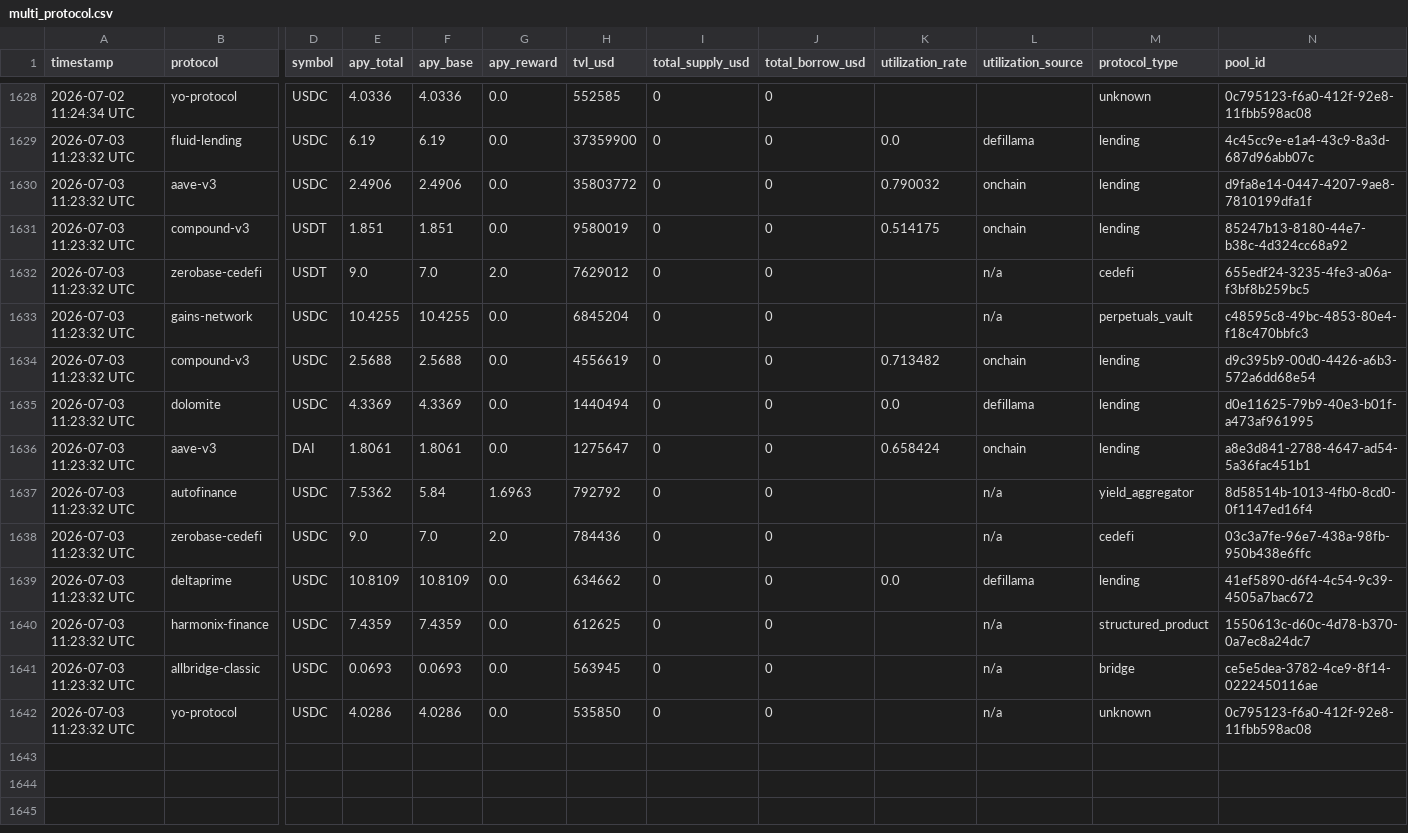
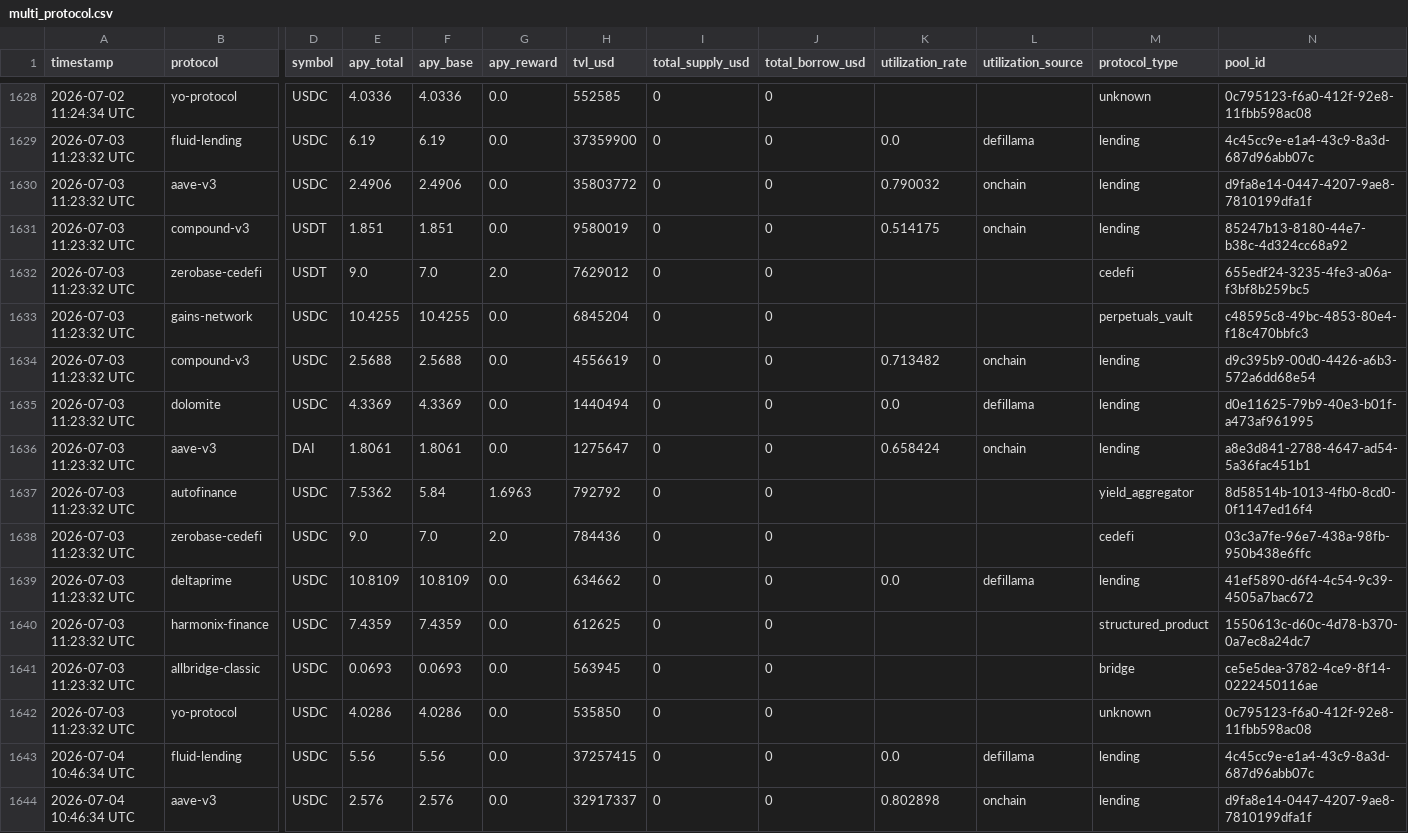
Before and after one commit to m-marcolazzeri/defi-monitor, a CSV file: data/multi_protocol.csv, drawn as a sheet; only a part is shown, gaps mark what is left out; rows hold the shown columns only; the diff covers the shown part only; the diff names each change by its address in the sheet, - before the commit and + after, or states it on an @@ line.

```diff
--- a/data/multi_protocol.csv
+++ b/data/multi_protocol.csv
-L1632:L1633 (utilization_source): n/a
+L1632:L1633 (utilization_source): (empty)
-L1637:L1638 (utilization_source): n/a
+L1637:L1638 (utilization_source): (empty)
-L1640:L1642 (utilization_source): n/a
+L1640:L1642 (utilization_source): (empty)
+row 1643: 2026-07-04 10:46:34 UTC | fluid-lending | USDC | 5.56 | 5.56 | 0.0 | 37257415 | 0 | 0 | 0.0 | defillama | lending | 4c45cc9e-e1a4-43c9-8a3d-687d96abb07c
+row 1644: 2026-07-04 10:46:34 UTC | aave-v3 | USDC | 2.576 | 2.576 | 0.0 | 32917337 | 0 | 0 | 0.802898 | onchain | lending | d9fa8e14-0447-4207-9ae8-7810199dfa1f
```
Also changed, not shown: 12 added rows elsewhere in this file, data/anomalies.csv, data/rebalancing_recommendations.csv, 1 other file.
